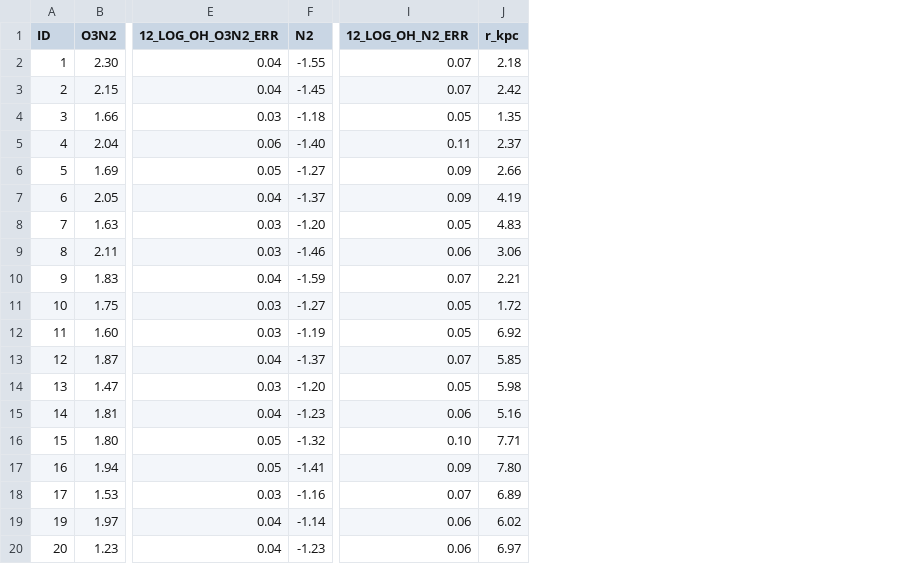
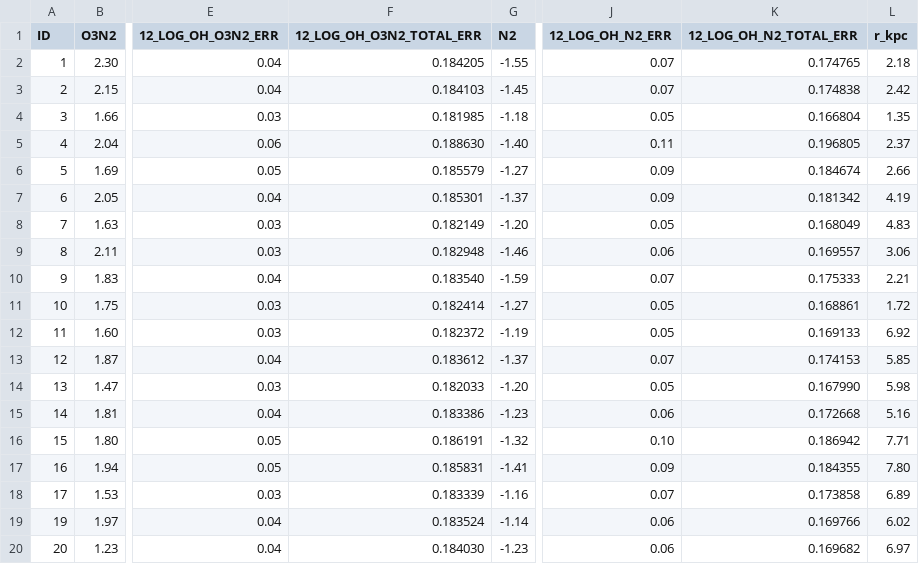
Before and after one commit to blnblnbln/TESIS, a CSV file: analysis_gmos/gradiente_scarano_ne_masa_edad_newnumber_ne10.csv, drawn as a sheet; only a part is shown, gaps mark what is left out; the diff names each change by its address in the sheet, - before the commit and + after, or states it on an @@ line.

Commit message:
calibrador final considerando dispersion

```diff
--- a/analysis_gmos/gradiente_scarano_ne_masa_edad_newnumber_ne10.csv
+++ b/analysis_gmos/gradiente_scarano_ne_masa_edad_newnumber_ne10.csv
+column F (12_LOG_OH_O3N2_TOTAL_ERR), rows 2-20: 0.184205 | 0.184103 | 0.181985 | 0.188630 | 0.185579 | 0.185301 | 0.182149 | 0.182948 | 0.183540 | 0.182414 | 0.182372 | 0.183612 | 0.182033 | 0.183386 | 0.186191 | 0.185831 | 0.183339 | 0.183524 | 0.184030
+column K (12_LOG_OH_N2_TOTAL_ERR), rows 2-20: 0.174765 | 0.174838 | 0.166804 | 0.196805 | 0.184674 | 0.181342 | 0.168049 | 0.169557 | 0.175333 | 0.168861 | 0.169133 | 0.174153 | 0.167990 | 0.172668 | 0.186942 | 0.184355 | 0.173858 | 0.169766 | 0.169682
```
